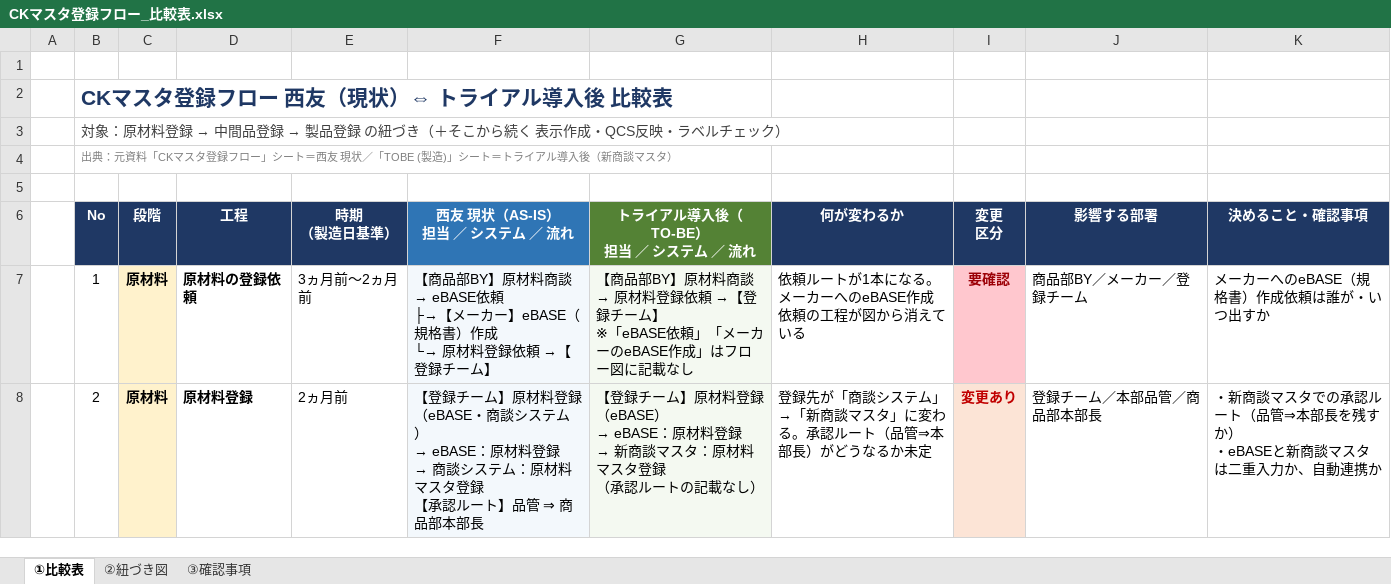
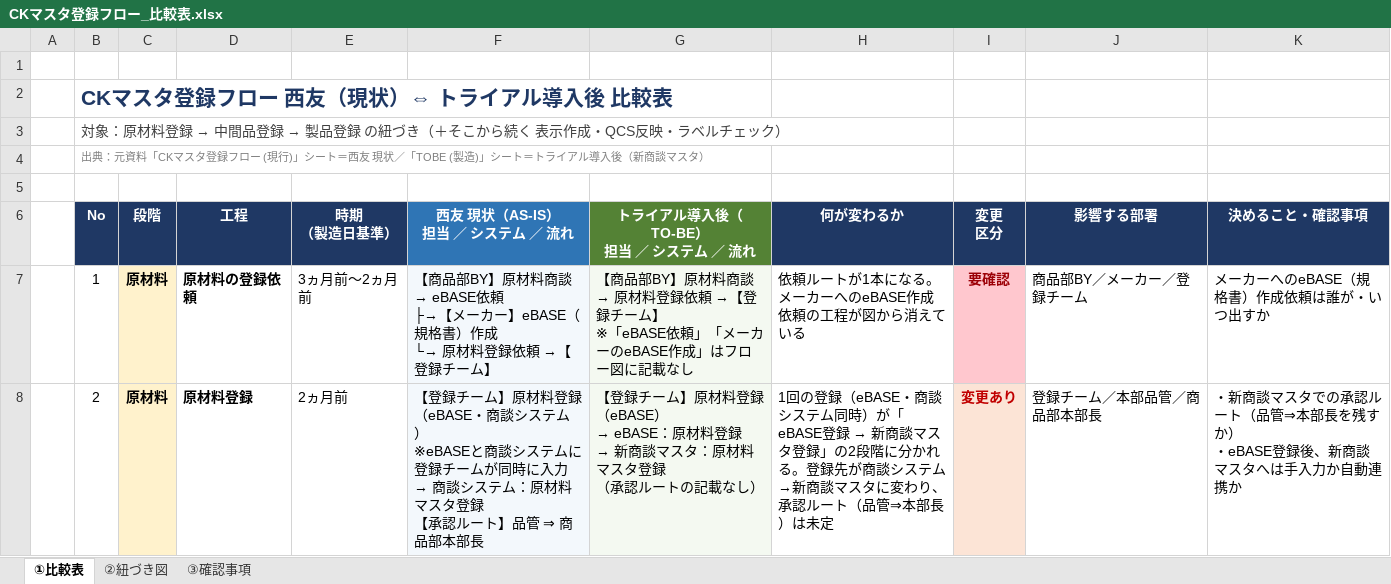
Before and after one commit to tanakashuhei-dotcom/shuhei0208, an Excel workbook: 西友若菜_CKマスタ登録/CKマスタ登録フロー_比較表.xlsx, sheet ①比較表, drawn as a sheet; only a part is shown; values as stored, in another font and other column widths than the file's, no borders; ↵ is a line break in a cell; the diff covers the shown part only; the diff names each change by its address in the sheet, - before the commit and + after, or states it on an @@ line.

```diff
--- a/西友若菜_CKマスタ登録/CKマスタ登録フロー_比較表.xlsx (sheet ①比較表)
+++ b/西友若菜_CKマスタ登録/CKマスタ登録フロー_比較表.xlsx (sheet ①比較表)
-B4 (No): …録フロー」シート…
+B4 (No): …録フロー (現行)」シート…
@@ F8 (西友 現状（AS-IS） 担当 ／ システム ／ 流れ): …テム） ↵ → eBASE：原材料登録 ↵ → 商談… → …テム） ↵ ※eBASEと商談システムに登録チームが同時に入力 ↵ → 商談… @@
@@ H8 (何が変わるか): 登録先が「商談システム」→「新商談マスタ」に変わる。承認ルート（品管⇒本部長）がどうなるか未定 → 1回の登録（eBASE・商談システム同時）が「eBASE登録 → 新商談マスタ登録」の2段階に分かれる。登録先が商談システム→新商談マスタに変わり、承認ルート（品管⇒本部長）は未定 @@
-K8 (決めること・確認事項): …） ↵ ・eBASEと新商談マスタは二重入力か、自動連携…
+K8 (決めること・確認事項): …） ↵ ・eBASE登録後、新商談マスタへは手入力か自動連携…
```
Also changed, not shown: 5 edited cells elsewhere in this sheet, sheet ②紐づき図.
